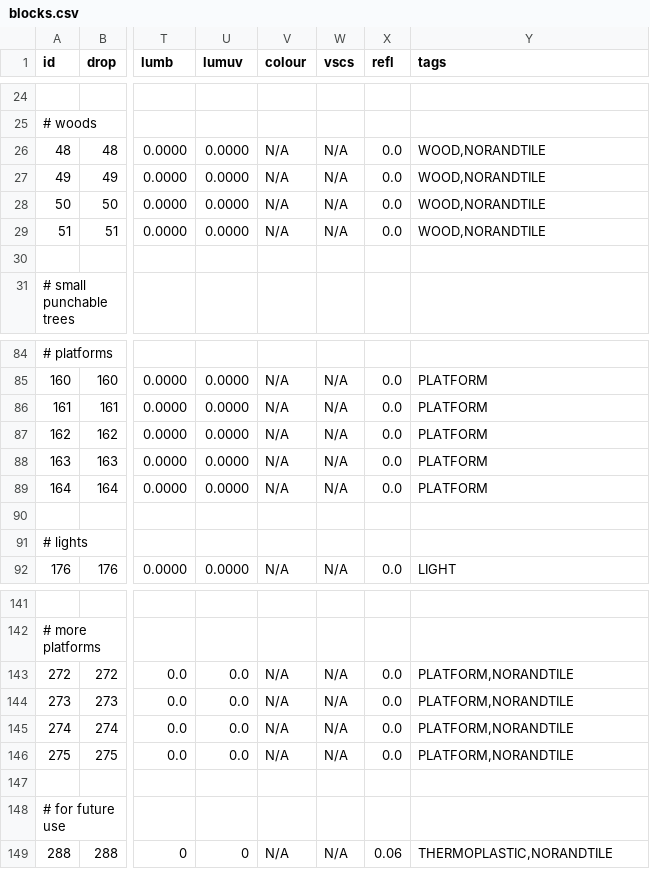
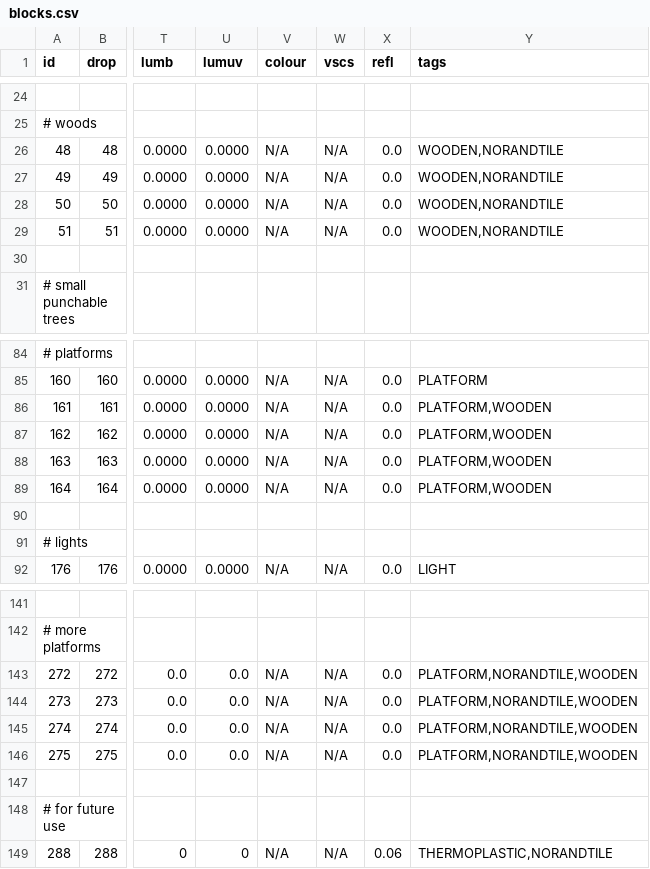
Before and after one commit to curioustorvald/Terrarum, a CSV file: assets/mods/basegame/blocks/blocks.csv, drawn as a sheet; only a part is shown, gaps mark what is left out; the diff names each change by its address in the sheet, - before the commit and + after, or states it on an @@ line.

Commit message:
axes can attack platforms and scaffoldings

```diff
--- a/assets/mods/basegame/blocks/blocks.csv
+++ b/assets/mods/basegame/blocks/blocks.csv
-Y26:Y29 (tags): WOOD,NORANDTILE
+Y26:Y29 (tags): WOODEN,NORANDTILE
-Y86:Y89 (tags): PLATFORM
+Y86:Y89 (tags): PLATFORM,WOODEN
-Y143:Y146 (tags): PLATFORM,NORANDTILE
+Y143:Y146 (tags): PLATFORM,NORANDTILE,WOODEN
```
Also changed, not shown: 1 other file.
